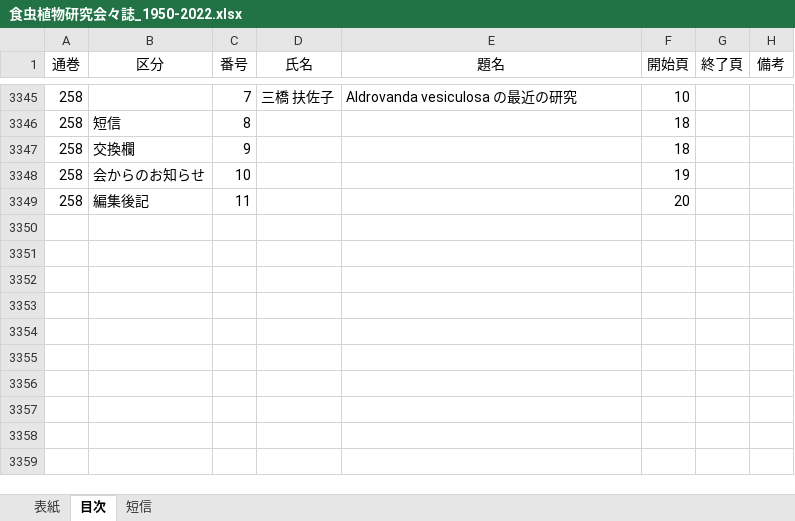
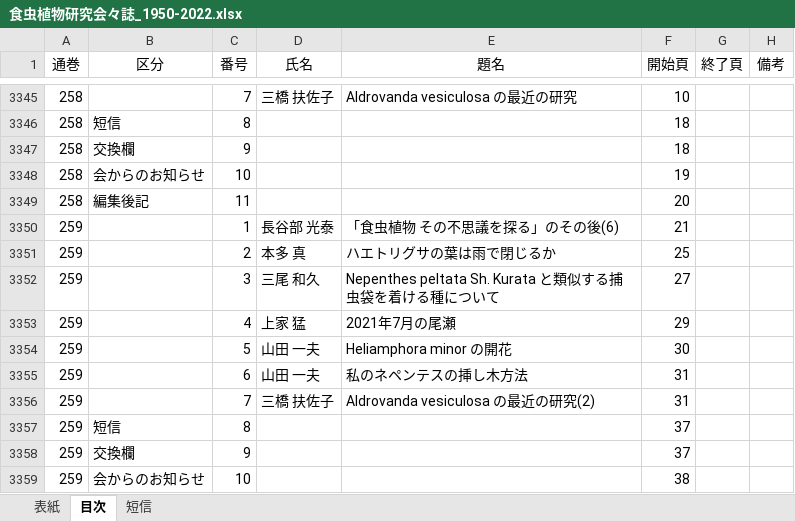
Before and after one commit to tsajiki/IPS, an Excel workbook: 食虫植物研究会々誌_1950-2022.xlsx, sheet 目次, drawn as a sheet; only a part is shown, gaps mark what is left out; values as stored, in another font and other column widths than the file's, no borders; the diff names each change by its address in the sheet, - before the commit and + after, or states it on an @@ line.

```diff
--- a/食虫植物研究会々誌_1950-2022.xlsx (sheet 目次)
+++ b/食虫植物研究会々誌_1950-2022.xlsx (sheet 目次)
+row 3350: 259 |  | 1 | 長谷部 光泰 | 「食虫植物 その不思議を探る」のその後(6) | 21
+row 3351: 259 |  | 2 | 本多 真 | ハエトリグサの葉は雨で閉じるか | 25
+row 3352: 259 |  | 3 | 三尾 和久 | Nepenthes peltata Sh. Kurata と類似する捕虫袋を着ける種について | 27
+row 3353: 259 |  | 4 | 上家 猛 | 2021年7月の尾瀬 | 29
+row 3354: 259 |  | 5 | 山田 一夫 | Heliamphora minor の開花 | 30
+row 3355: 259 |  | 6 | 山田 一夫 | 私のネペンテスの挿し木方法 | 31
+row 3356: 259 |  | 7 | 三橋 扶佐子 | Aldrovanda vesiculosa の最近の研究(2) | 31
+row 3357: 259 | 短信 | 8 |  |  | 37
+row 3358: 259 | 交換欄 | 9 |  |  | 37
+row 3359: 259 | 会からのお知らせ | 10 |  |  | 38
```
Also changed, not shown: sheet 表紙, sheet 短信, 3 other files.
